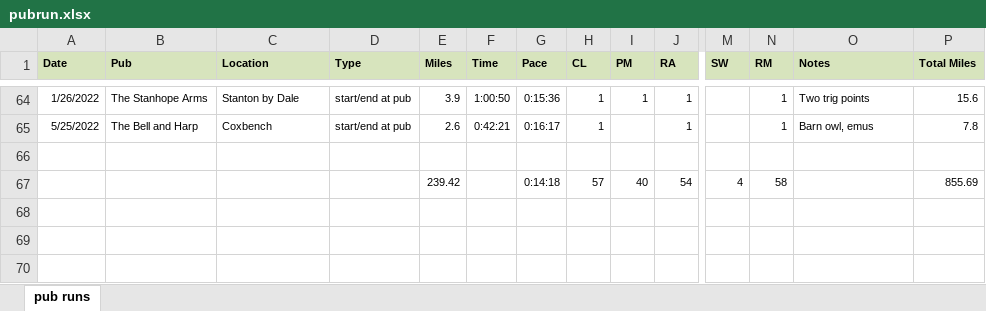
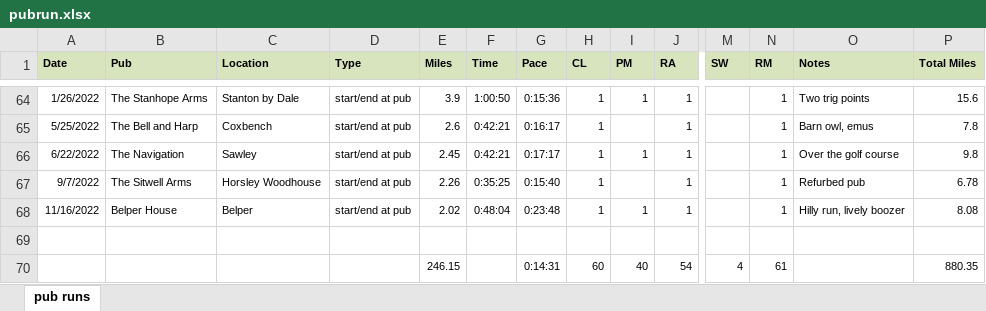
Before and after one commit to pubrunner/pubrunner.github.io, an Excel workbook: pubrun.xlsx, sheet pub runs, drawn as a sheet; only a part is shown, gaps mark what is left out; values as stored, in another font and other column widths than the file's, no borders; addresses are those after the commit; rows hold the shown columns only; the diff names each change by its address in the sheet, - before the commit and + after, or states it on an @@ line.

Commit message:
Add files via upload

```diff
--- a/pubrun.xlsx (sheet pub runs)
+++ b/pubrun.xlsx (sheet pub runs)
+row 66: 6/22/2022 | The Navigation | Sawley | start/end at pub | 2.45 | 0:42:21 | 0:17:17 | 1 | 1 | 1 |  | 1 | Over the golf course | 9.8
+row 67: 9/7/2022 | The Sitwell Arms | Horsley Woodhouse | start/end at pub | 2.26 | 0:35:25 | 0:15:40 | 1 |  | 1 |  | 1 | Refurbed pub | 6.78
+row 68: 11/16/2022 | Belper House | Belper | start/end at pub | 2.02 | 0:48:04 | 0:23:48 | 1 | 1 | 1 |  | 1 | Hilly run, lively boozer | 8.08
-E70 (Miles): 239.42
+E70 (Miles): 246.15
-G70 (Pace): 0:14:18
+G70 (Pace): 0:14:31
-H70 (CL): 57
+H70 (CL): 60
-N70 (RM): 58
+N70 (RM): 61
-P70 (Total Miles): 855.69
+P70 (Total Miles): 880.35
```
